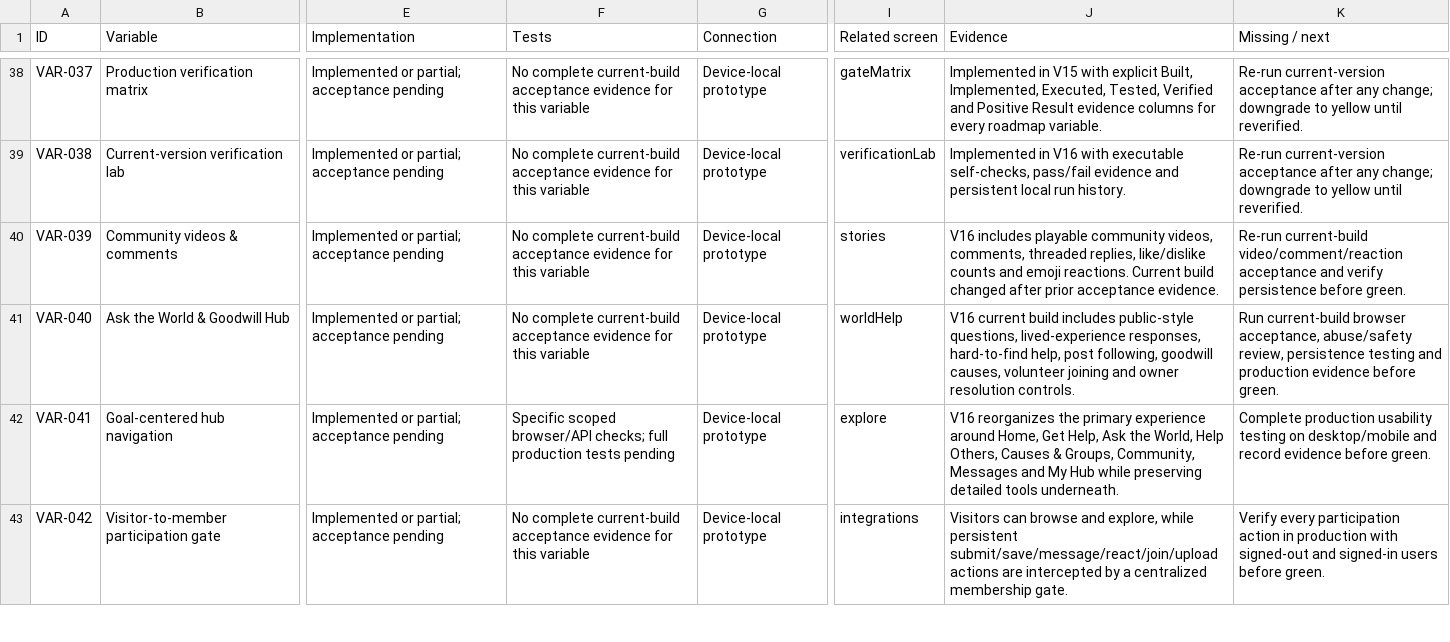
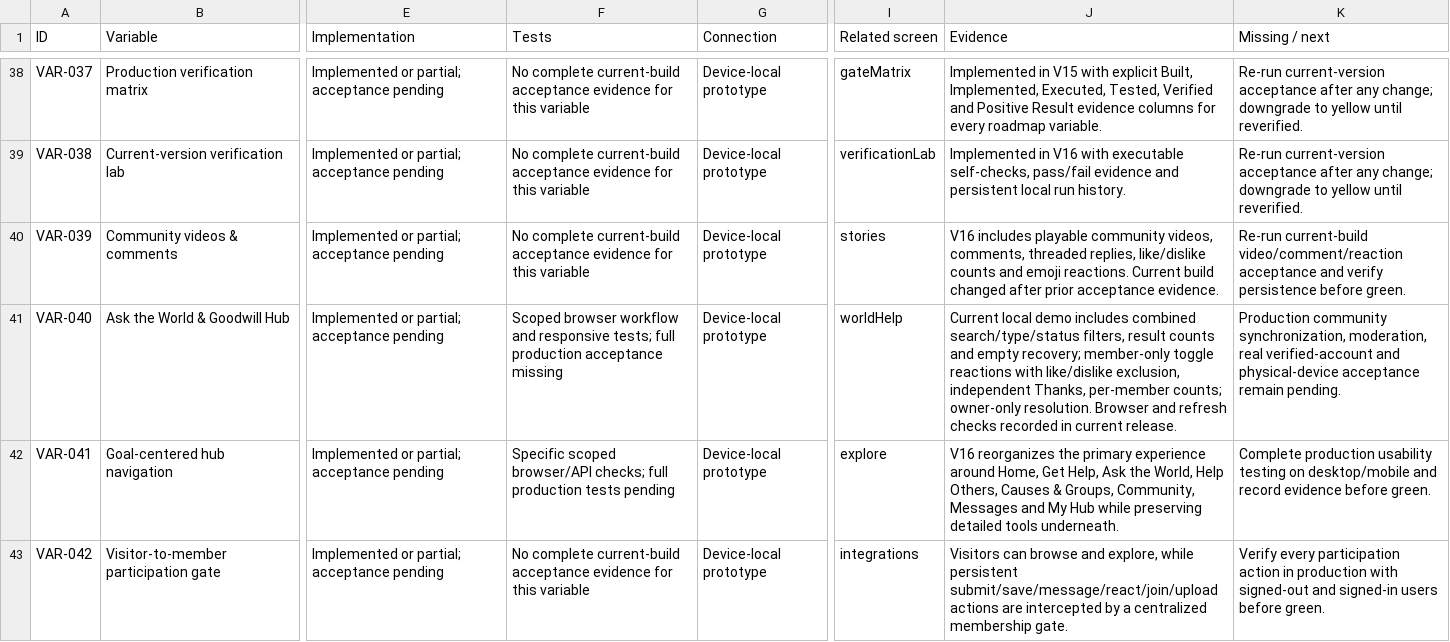
Before and after one commit to tanpromobiletire-ship-it/Asharf-ul-Makhlook, a CSV file: reports/All-Variables.csv, drawn as a sheet; only a part is shown, gaps mark what is left out; the diff names each change by its address in the sheet, - before the commit and + after, or states it on an @@ line.

Commit message:
Improve community filters and accountable local reactions

```diff
--- a/reports/All-Variables.csv
+++ b/reports/All-Variables.csv
-F41 (Tests): No complete current-build acceptance evidence for this variable
+F41 (Tests): Scoped browser workflow and responsive tests; full production acceptance missing
-J41 (Evidence): V16 current build includes public-style questions, lived-experience responses, hard-to-find help, post following, goodwill causes, volunteer joining and owner resolution controls.
+J41 (Evidence): Current local demo includes combined search/type/status filters, result counts and empty recovery; member-only toggle reactions with like/dislike exclusion, independent Thanks, per-member counts; owner-only resolution. Browser and refresh checks recorded in current release.
-K41 (Missing / next): Run current-build browser acceptance, abuse/safety review, persistence testing and production evidence before green.
+K41 (Missing / next): Production community synchronization, moderation, real verified-account and physical-device acceptance remain pending.
```
Also changed, not shown: 6 other files.
